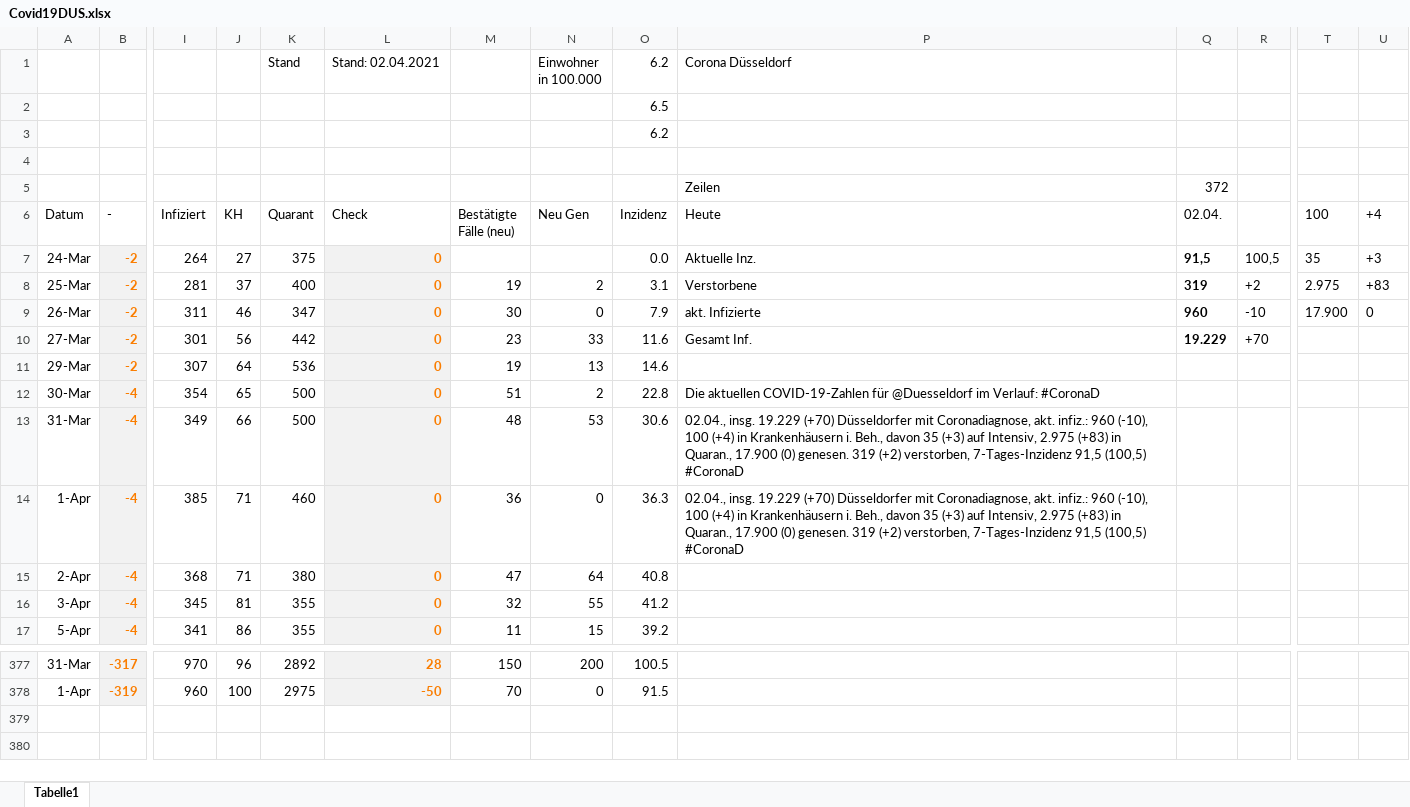
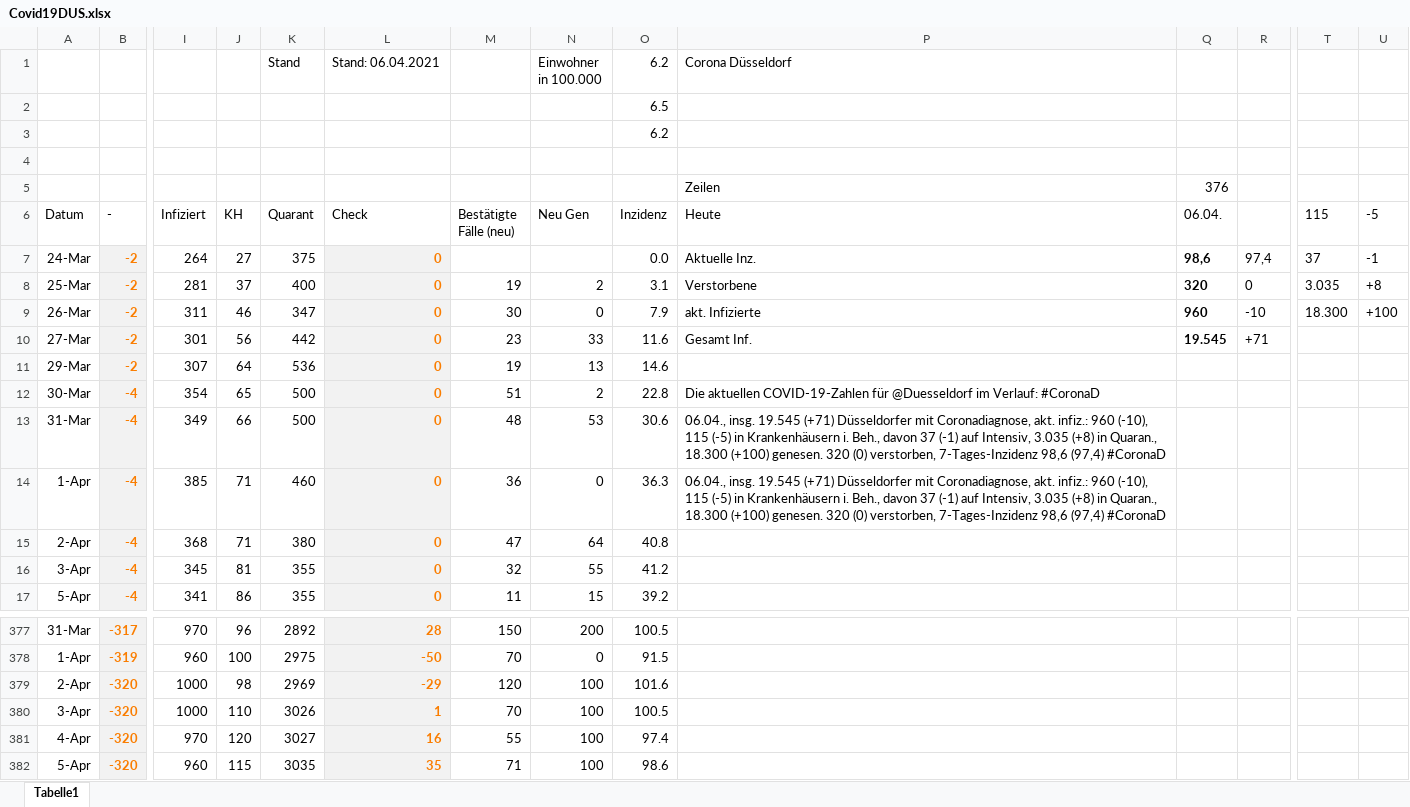
Before and after one commit to dirkschreib/Covid19DUS, an Excel workbook: Covid19DUS.xlsx, sheet Tabelle1, drawn as a sheet; only a part is shown, gaps mark what is left out; values as stored, in another font and other column widths than the file's, no borders; charts and pictures and table styles not drawn; rows hold the shown columns only; the diff names each change by its address in the sheet, - before the commit and + after, or states it on an @@ line.

Commit message:
Stand: 05.04.2021

```diff
--- a/Covid19DUS.xlsx (sheet Tabelle1)
+++ b/Covid19DUS.xlsx (sheet Tabelle1)
-L1 (Check): Stand: 02.04.2021
+L1 (Check): Stand: 06.04.2021
-Q5 (06.04.): 372
+Q5 (06.04.): 376
-Q6: 02.04.
+Q6: 06.04.
-T6: 100
+T6: 115
-U6: +4
+U6: -5
-Q7 (06.04.): 91,5
+Q7 (06.04.): 98,6
-R7: 100,5
+R7: 97,4
-T7 (115): 35
+T7 (115): 37
-U7 (-5): +3
+U7 (-5): -1
-Q8 (06.04.): 319
+Q8 (06.04.): 320
-R8: +2
+R8: 0
-T8 (115): 2.975
+T8 (115): 3.035
-U8 (-5): +83
+U8 (-5): +8
-T9 (115): 17.900
+T9 (115): 18.300
-U9 (-5): 0
+U9 (-5): +100
-Q10 (06.04.): 19.229
+Q10 (06.04.): 19.545
-R10: +70
+R10: +71
-P13:P14 (Heute): 02.04., insg. 19.229 (+70) Düsseldorfer mit Coronadiagnose, akt. infiz.: 960 (-10), 100 (+4) in Krankenhäusern i. Beh., davon 35 (+3) auf Intensiv, 2.975 (+83) in Quaran., 17.900 (0) genesen. 319 (+2) verstorben, 7-Tages-Inzidenz 91,5 (100,5) #CoronaD
+P13:P14 (Heute): 06.04., insg. 19.545 (+71) Düsseldorfer mit Coronadiagnose, akt. infiz.: 960 (-10), 115 (-5) in Krankenhäusern i. Beh., davon 37 (-1) auf Intensiv, 3.035 (+8) in Quaran., 18.300 (+100) genesen. 320 (0) verstorben, 7-Tages-Inzidenz 98,6 (97,4) #CoronaD
+row 379: 2-Apr | -320 | 1000 | 98 | 2969 | -29 | 120 | 100 | 101.6
+row 380: 3-Apr | -320 | 1000 | 110 | 3026 | 1 | 70 | 100 | 100.5
+row 381: 4-Apr | -320 | 970 | 120 | 3027 | 16 | 55 | 100 | 97.4
+row 382: 5-Apr | -320 | 960 | 115 | 3035 | 35 | 71 | 100 | 98.6
```
Also changed, not shown: charts or pictures, 3 other files.
